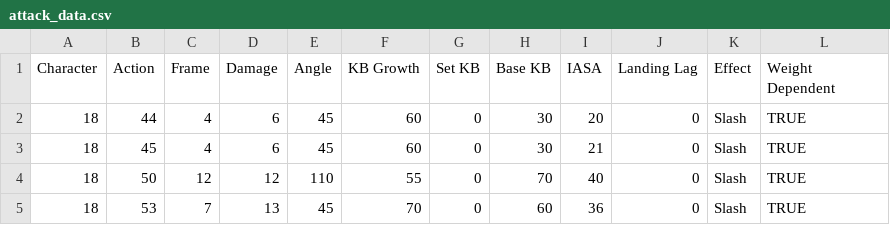
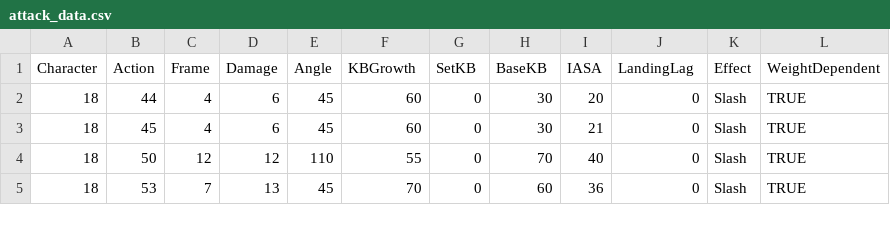
Before and after one commit to RibbonedAce/MeleeRecoveryBot, a CSV file: Data/attack_data.csv, drawn as a sheet; only a part is shown.

```diff
--- a/Data/attack_data.csv
+++ b/Data/attack_data.csv
@@ -1,2 +1,2 @@
-Character,Action,Frame,Damage,Angle,KB Growth,Set KB,Base KB,IASA,Landing Lag,Effect,Weight Dependent
+Character,Action,Frame,Damage,Angle,KBGrowth,SetKB,BaseKB,IASA,LandingLag,Effect,WeightDependent
 18,44,4,6,45,60,0,30,20,0,Slash,TRUE
```
Also changed, not shown: Data/other_stage_data.csv, 3 other files.
